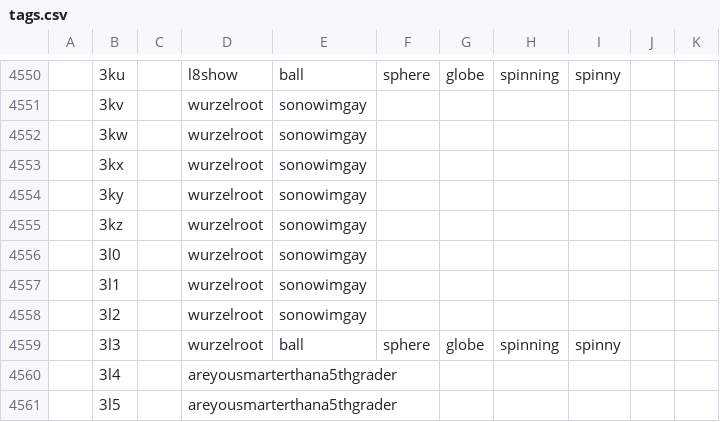
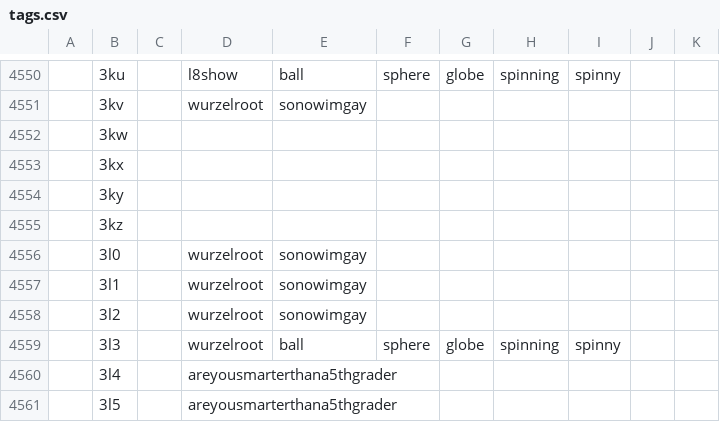
Before and after one commit to KANYEcode/stickers, a CSV file: tags.csv, drawn as a sheet; only a part is shown, gaps mark what is left out; removed rows and columns are numbered as before the commit, all else as after; the diff names each change by its address in the sheet, - before the commit and + after, or states it on an @@ line.

Commit message:
Update tags.csv

```diff
--- a/tags.csv
+++ b/tags.csv
-row 4552:  | 3kw |  | wurzelroot | sonowimgay
-row 4553:  | 3kx |  | wurzelroot | sonowimgay
-row 4554:  | 3ky |  | wurzelroot | sonowimgay
-row 4555:  | 3kz |  | wurzelroot | sonowimgay
+row 4552:  | 3kw
+row 4553:  | 3kx
+row 4554:  | 3ky
+row 4555:  | 3kz
```
